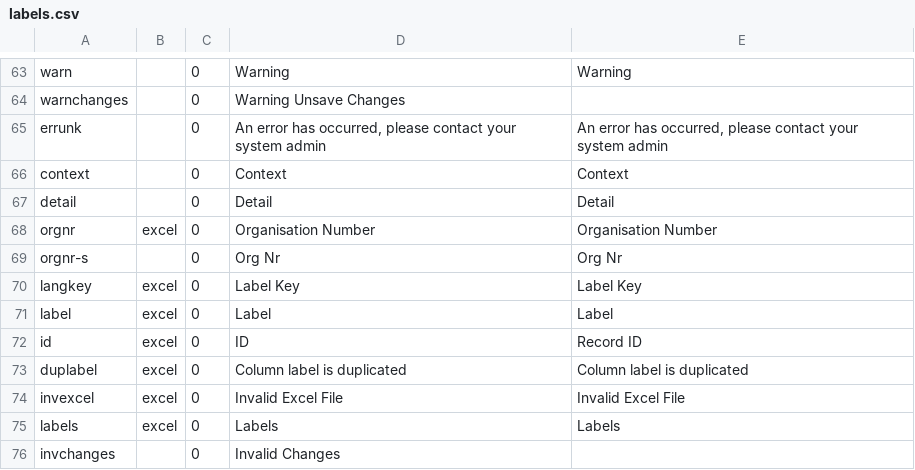
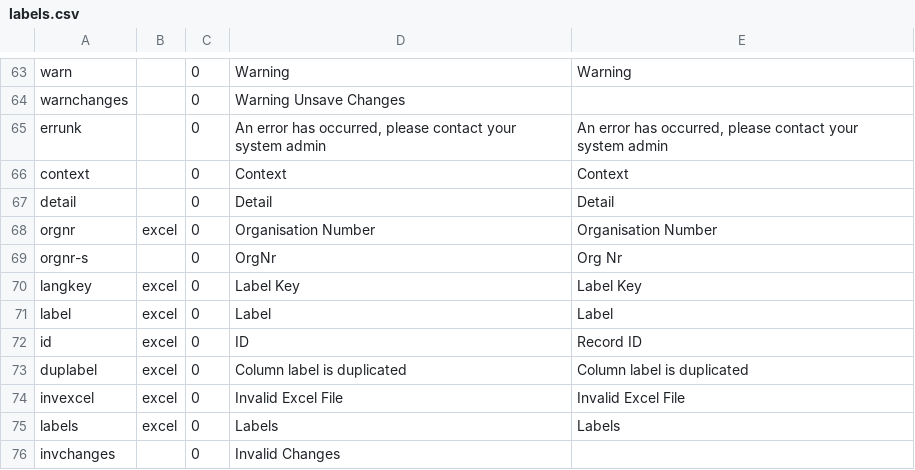
Before and after one commit to 7orcas/blue, a CSV file: db/labels.csv, drawn as a sheet; only a part is shown, gaps mark what is left out.

```diff
--- a/db/labels.csv
+++ b/db/labels.csv
@@ -68,3 +68,3 @@ detail,,0,Detail,Detail
 orgnr,excel,0,Organisation Number,Organisation Number
-orgnr-s,,0,Org Nr,Org Nr
+orgnr-s,,0,OrgNr,Org Nr
 langkey,excel,0,Label Key,Label Key
```
Also changed, not shown: 14 other files.
